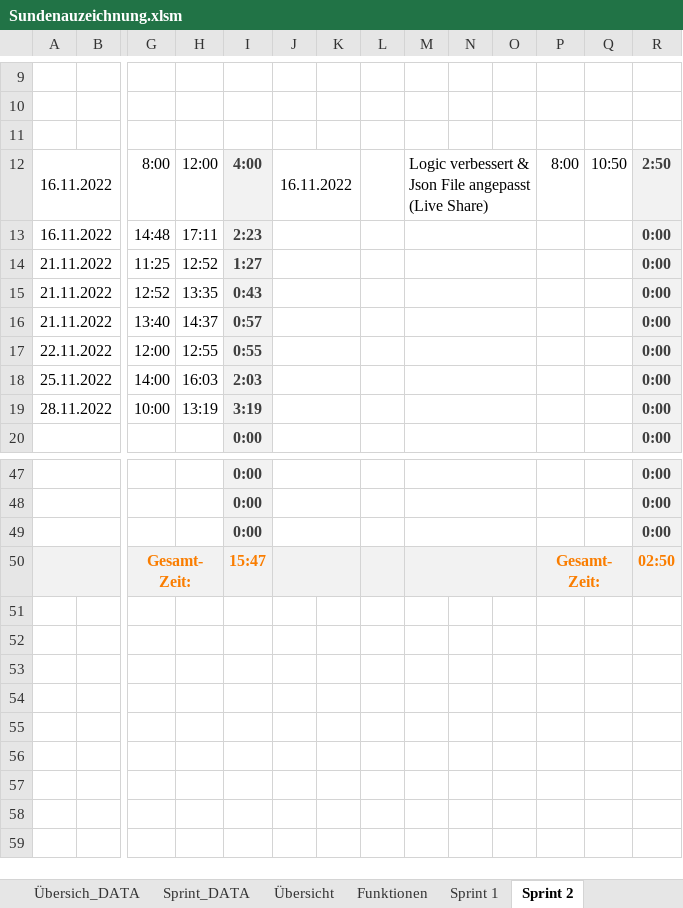
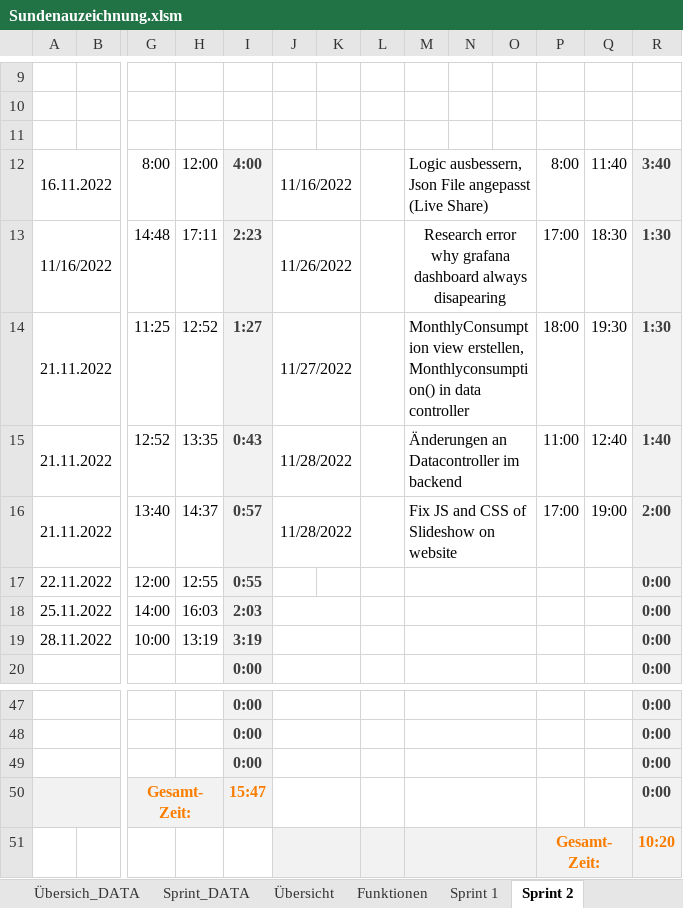
Before and after one commit to Team-Pv-Visualizer/PV-Visualizer, an Excel workbook: Documents/Sundenauzeichnung.xlsm, sheet Sprint 2, drawn as a sheet; only a part is shown, gaps mark what is left out; values as stored, in another font and other column widths than the file's, no borders; charts and pictures not drawn; removed rows and columns are numbered as before the commit, all else as after; rows hold the shown columns only; the diff names each change by its address in the sheet, - before the commit and + after, or states it on an @@ line.

```diff
--- a/Documents/Sundenauzeichnung.xlsm (sheet Sprint 2)
+++ b/Documents/Sundenauzeichnung.xlsm (sheet Sprint 2)
-J12: 16.11.2022
+J12: 11/16/2022
-M12: Logic verbessert & Json File…
+M12: Logic ausbessern, Json File…
-Q12: 10:50
+Q12: 11:40
-R12: 2:50
+R12: 3:40
-row 13: 16.11.2022 |  | 14:48 | 17:11 | 2:23 |  |  |  |  |  |  |  |  | 0:00
+row 13: 11/16/2022 |  | 14:48 | 17:11 | 2:23 | 11/26/2022 |  |  | Research error why grafana dashboard always disapearing |  |  | 17:00 | 18:30 | 1:30
-J14: (empty)
+J14: 11/27/2022
-M14: (empty)
+M14: MonthlyConsumption view erstellen, Monthlyconsumption() in data controller
-P14: (empty)
+P14: 18:00
-Q14: (empty)
+Q14: 19:30
-R14: 0:00
+R14: 1:30
-J15:J16: (empty)
+J15:J16: 11/28/2022
-M15: (empty)
+M15: Änderungen an Datacontroller im backend
-P15: (empty)
+P15: 11:00
-Q15: (empty)
+Q15: 12:40
-R15: 0:00
+R15: 1:40
-M16: (empty)
+M16: Fix JS and CSS of Slideshow on website
-P16: (empty)
+P16: 17:00
-Q16: (empty)
+Q16: 19:00
-R16: 0:00
+R16: 2:00
-J17:K17 merged
-J50:Q50 fill: #F2F2F2
+J50:Q50 fill: none
-P50: Gesamt-Zeit:
+P50: (empty)
-P50:Q50 merged
-R50: 02:50
+R50: 0:00
-R50 text colour: #FA7D00
+R50 text colour: #3F3F3F
+row 51:  |  |  |  |  |  |  |  |  |  |  | Gesamt-Zeit: |  | 10:20
```
Also changed, not shown: 3 other files.
